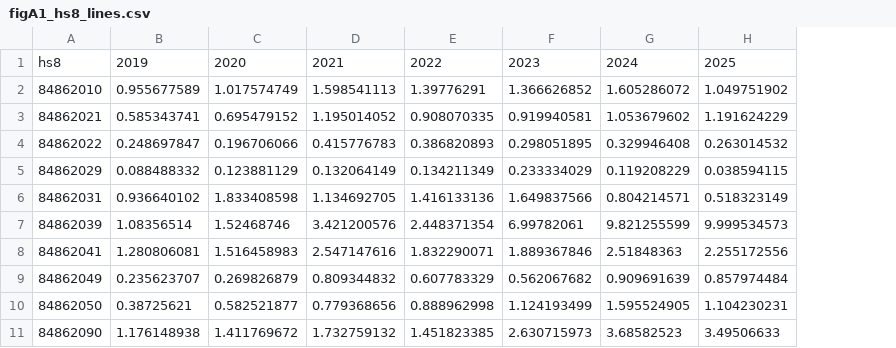
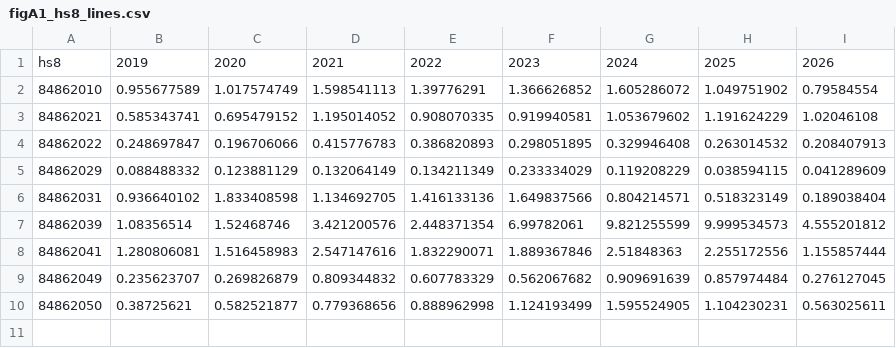
Before and after one commit to hee880718/wecb-replication, a CSV file: figures/figA1_hs8_lines.csv, drawn as a sheet; removed rows and columns are numbered as before the commit, all else as after; the diff names each change by its address in the sheet, - before the commit and + after, or states it on an @@ line.

```diff
--- a/figures/figA1_hs8_lines.csv
+++ b/figures/figA1_hs8_lines.csv
+column I, rows 1-10: 2026 | 0.79584554 | 1.02046108 | 0.208407913 | 0.041289609 | 0.189038404 | 4.555201812 | 1.155857444 | 0.276127045 | 0.563025611
-row 11: 84862090 | 1.176148938 | 1.411769672 | 1.732759132 | 1.451823385 | 2.630715973 | 3.68582523 | 3.49506633
```
Also changed, not shown: figures/data/etch_imports_origin_share.csv, figures/data/etch_imports_origin_usd_bn.csv, 45 other files.
